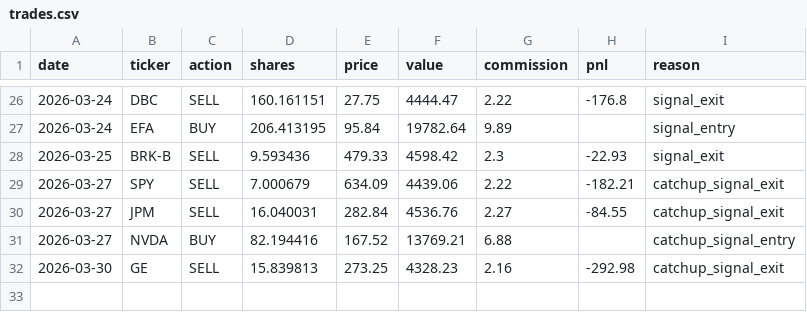
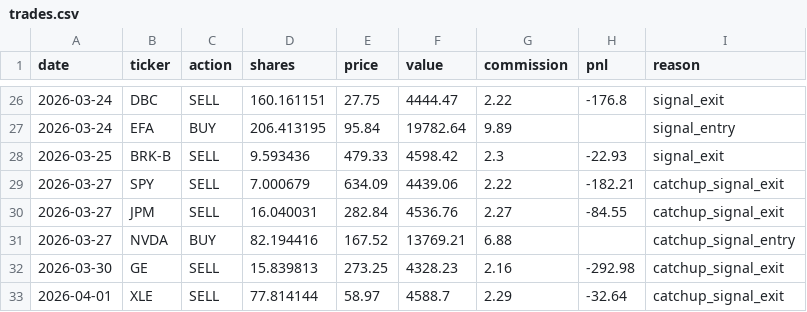
Before and after one commit to camerongreatrex/claude-code-trading-model, a CSV file: data/paper_trading/trades.csv, drawn as a sheet; only a part is shown, gaps mark what is left out.

Commit message:
caught up on days but need to fix some tables

```diff
--- a/data/paper_trading/trades.csv
+++ b/data/paper_trading/trades.csv
@@ -32 +32,2 @@ date,ticker,action,shares,price,value,commission,pnl,reason
 2026-03-30,GE,SELL,15.839813,273.25,4328.23,2.16,-292.98,catchup_signal_exit
+2026-04-01,XLE,SELL,77.814144,58.97,4588.7,2.29,-32.64,catchup_signal_exit
```
Also changed, not shown: data/paper_trading/history.csv, 1 other file.
